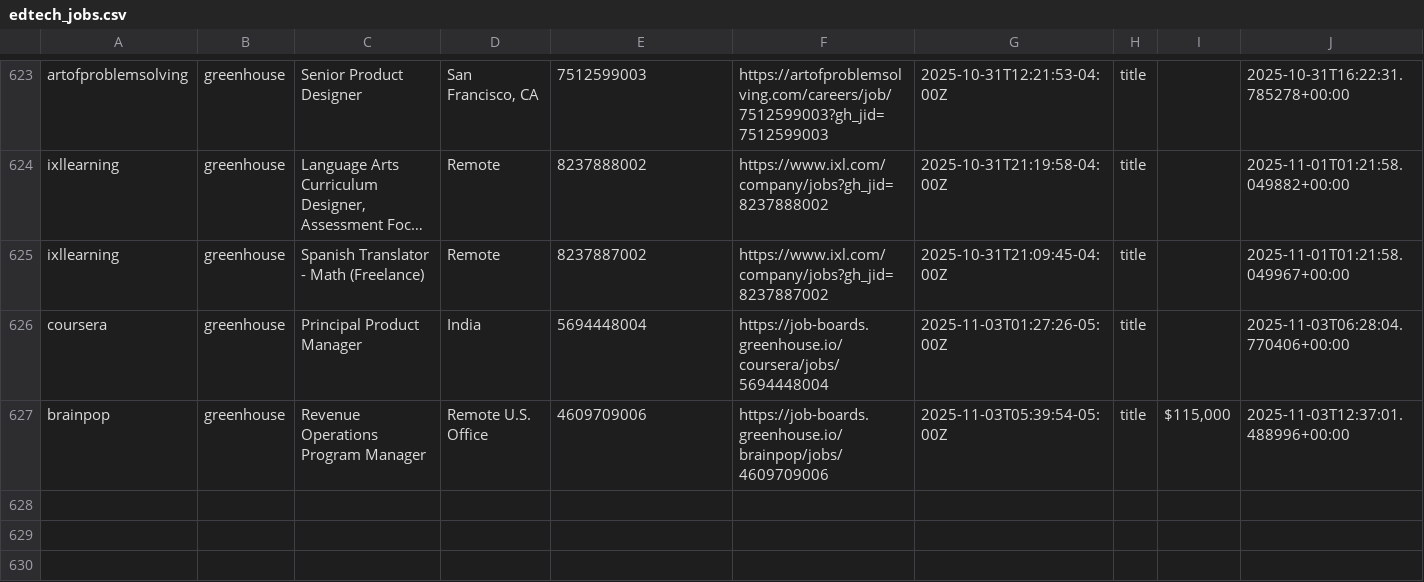
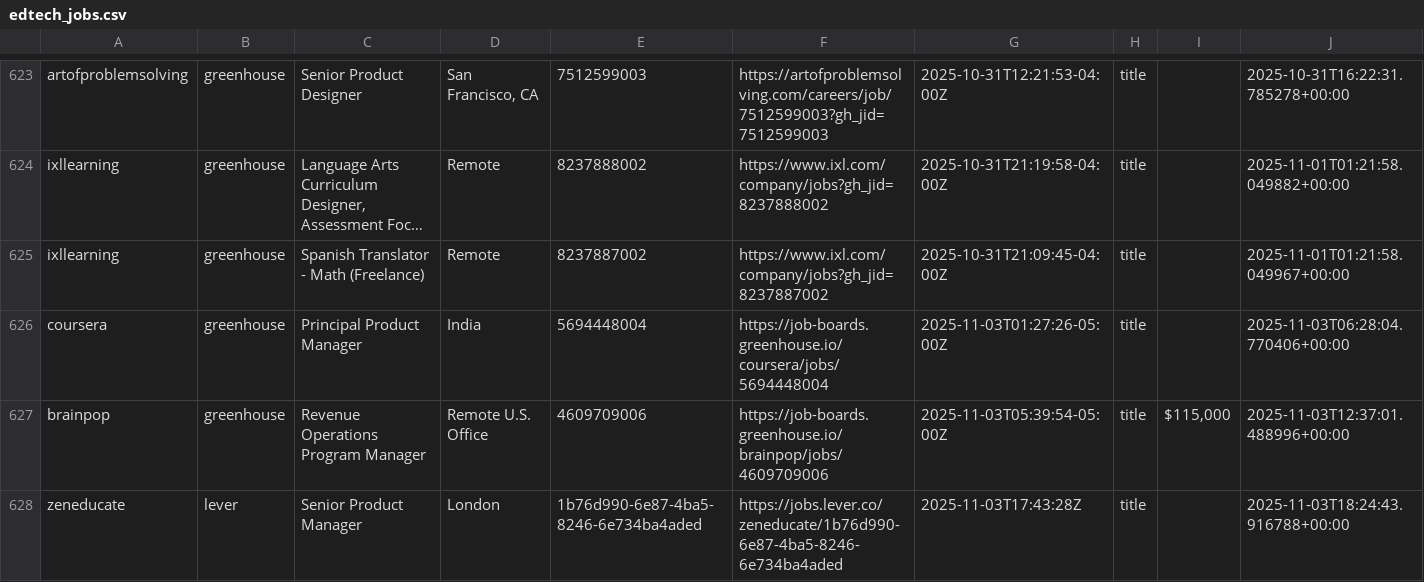
Before and after one commit to mollyoliviamund-maker/edtech-jobs, a CSV file: edtech_jobs.csv, drawn as a sheet; only a part is shown, gaps mark what is left out; long unchanged cells end in …; the diff names each change by its address in the sheet, - before the commit and + after, or states it on an @@ line.

```diff
--- a/edtech_jobs.csv
+++ b/edtech_jobs.csv
+row 628: zeneducate | lever | Senior Product Manager | London | 1b76d990-6e87-4ba5-8246-6e734ba4aded | https://jobs.lever.co/zeneducate/1b76d990-6e87-4ba5-8246-6e734ba4aded | 2025-11-03T17:43:28Z | title |  | 2025-11-03T18:24:43.916788+00:00
```
Also changed, not shown: 1 other file.
